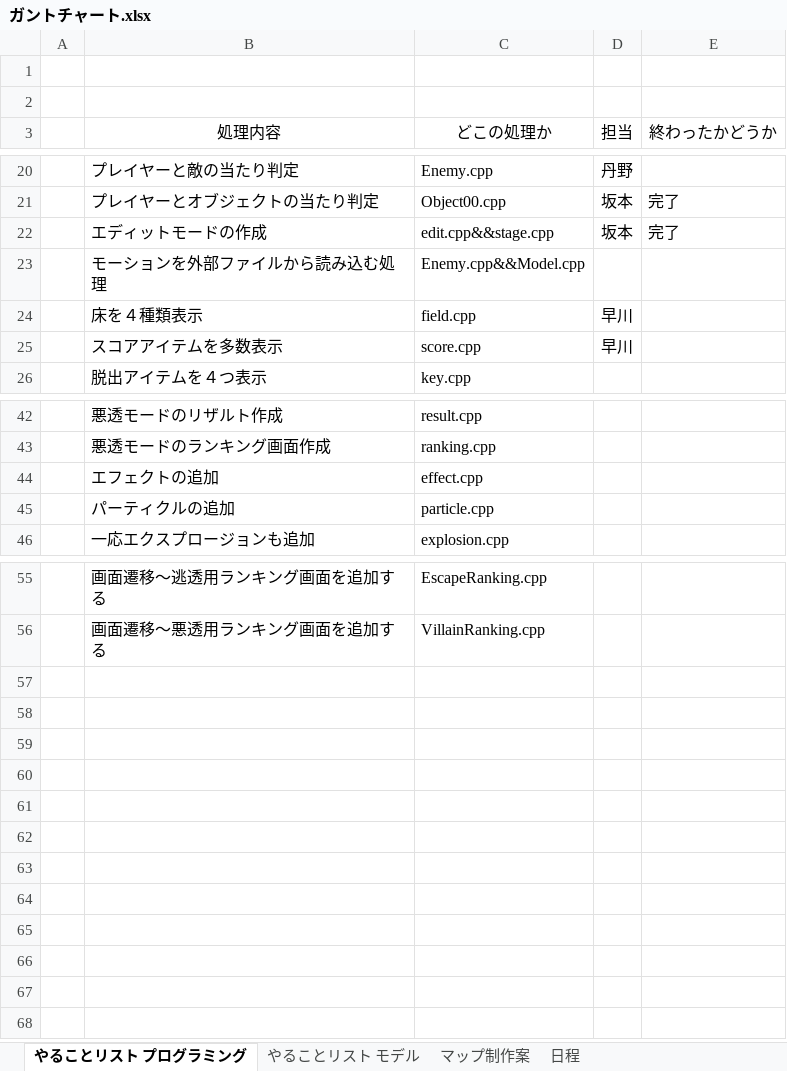
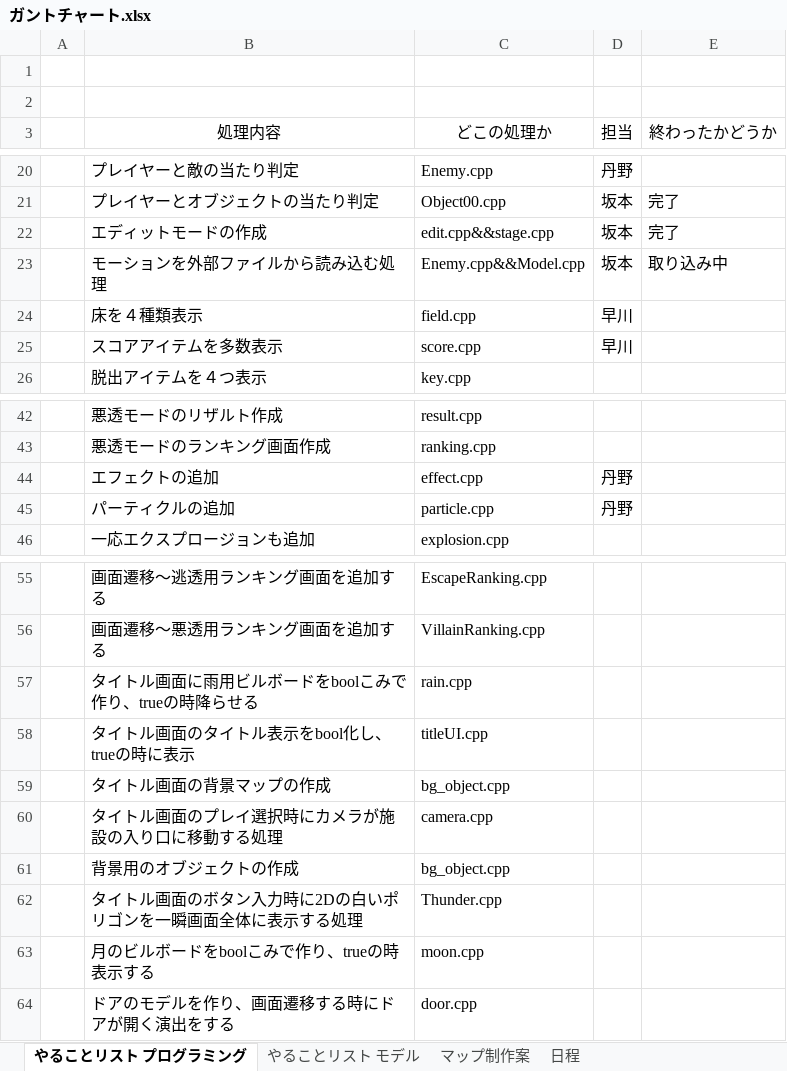
Before and after one commit to HorikawaShudai/Sh2ot_Toso, an Excel workbook: ガントチャート.xlsx, sheet やることリスト プログラミング, drawn as a sheet; only a part is shown, gaps mark what is left out; values as stored, in another font and other column widths than the file's, no borders; conditional formats not drawn; the diff names each change by its address in the sheet, - before the commit and + after, or states it on an @@ line.

```diff
--- a/ガントチャート.xlsx (sheet やることリスト プログラミング)
+++ b/ガントチャート.xlsx (sheet やることリスト プログラミング)
-D23 (担当): (empty)
+D23 (担当): 坂本
-E23 (終わったかどうか): (empty)
+E23 (終わったかどうか): 取り込み中
-D44:D45 (担当): (empty)
+D44:D45 (担当): 丹野
+row 57:  | タイトル画面に雨用ビルボードをboolこみで作り、trueの時降らせる | rain.cpp
+row 58:  | タイトル画面のタイトル表示をbool化し、trueの時に表示 | titleUI.cpp
+row 59:  | タイトル画面の背景マップの作成 | bg_object.cpp
+row 60:  | タイトル画面のプレイ選択時にカメラが施設の入り口に移動する処理 | camera.cpp
+row 61:  | 背景用のオブジェクトの作成 | bg_object.cpp
+row 62:  | タイトル画面のボタン入力時に2Dの白いポリゴンを一瞬画面全体に表示する処理 | Thunder.cpp
+row 63:  | 月のビルボードをboolこみで作り、trueの時表示する | moon.cpp
+row 64:  | ドアのモデルを作り、画面遷移する時にドアが開く演出をする | door.cpp
```
Also changed, not shown: sheet マップ制作案, charts or pictures, 10 other files.
